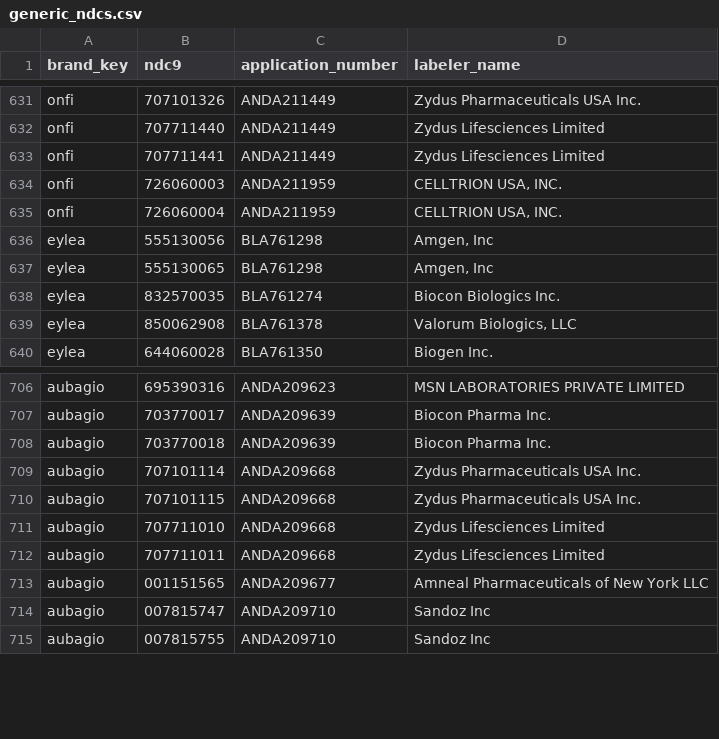
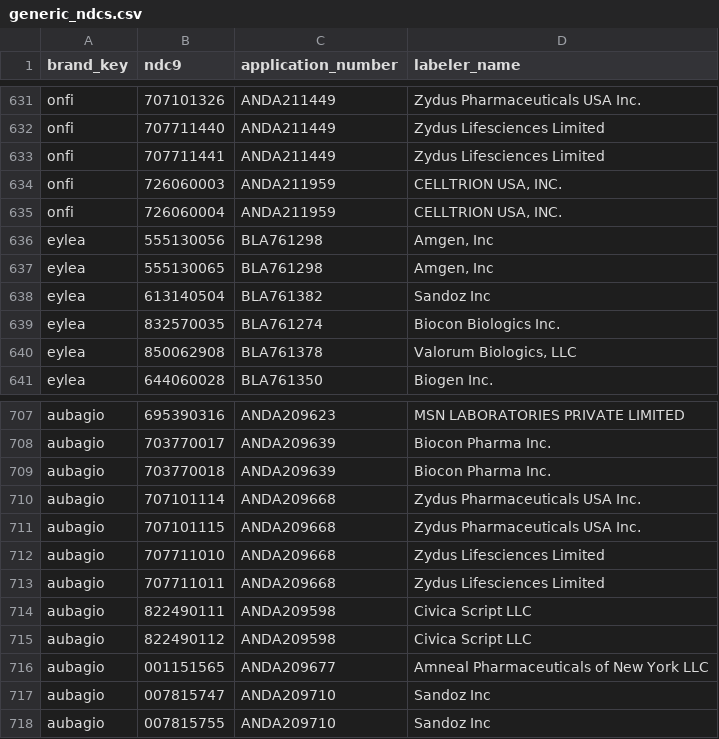
Before and after one commit to gracey0630/pharma-phriends, a CSV file: data/processed/generic_ndcs.csv, drawn as a sheet; only a part is shown, gaps mark what is left out; the diff names each change by its address in the sheet, - before the commit and + after, or states it on an @@ line.

```diff
--- a/data/processed/generic_ndcs.csv
+++ b/data/processed/generic_ndcs.csv
+row 638: eylea | 613140504 | BLA761382 | Sandoz Inc
+row 714: aubagio | 822490111 | ANDA209598 | Civica Script LLC
+row 715: aubagio | 822490112 | ANDA209598 | Civica Script LLC
```
Also changed, not shown: data/processed/analog_features.csv, data/processed/indication_history.csv, 5 other files.
